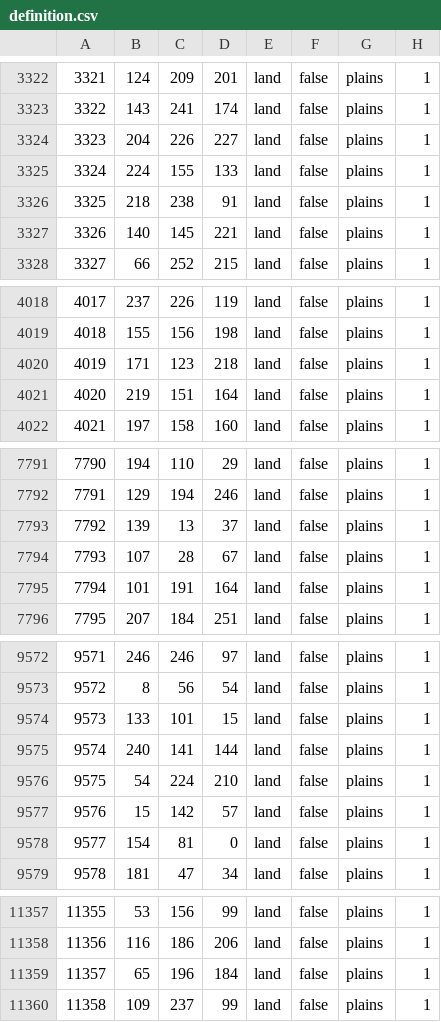
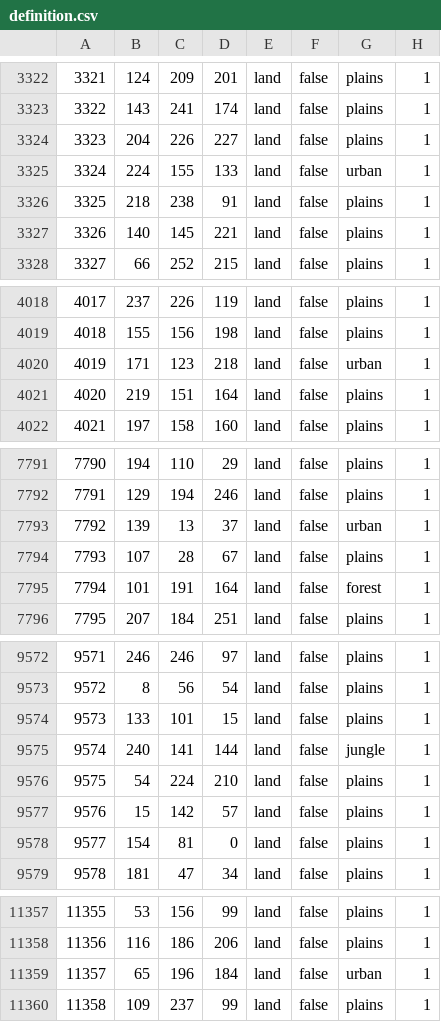
Before and after one commit to Yemven/thelastdaysofpoland, a CSV file: map/definition.csv, drawn as a sheet; only a part is shown, gaps mark what is left out; the diff covers the shown part only.

```diff
--- a/map/definition.csv
+++ b/map/definition.csv
@@ -3324,3 +3324,3 @@
 3323;204;226;227;land;false;plains;1
-3324;224;155;133;land;false;plains;1
+3324;224;155;133;land;false;urban;1
 3325;218;238;91;land;false;plains;1
@@ -4019,3 +4019,3 @@
 4018;155;156;198;land;false;plains;1
-4019;171;123;218;land;false;plains;1
+4019;171;123;218;land;false;urban;1
 4020;219;151;164;land;false;plains;1
@@ -7792,5 +7792,5 @@
 7791;129;194;246;land;false;plains;1
-7792;139;13;37;land;false;plains;1
+7792;139;13;37;land;false;urban;1
 7793;107;28;67;land;false;plains;1
-7794;101;191;164;land;false;plains;1
+7794;101;191;164;land;false;forest;1
 7795;207;184;251;land;false;plains;1
@@ -9574,3 +9574,3 @@
 9573;133;101;15;land;false;plains;1
-9574;240;141;144;land;false;plains;1
+9574;240;141;144;land;false;jungle;1
 9575;54;224;210;land;false;plains;1
@@ -11358,3 +11358,3 @@
 11356;116;186;206;land;false;plains;1
-11357;65;196;184;land;false;plains;1
+11357;65;196;184;land;false;urban;1
 11358;109;237;99;land;false;plains;1
```
Also changed, not shown: 5 added rows, 5 removed rows and 16 edited cells elsewhere in this file, 33 other files.
